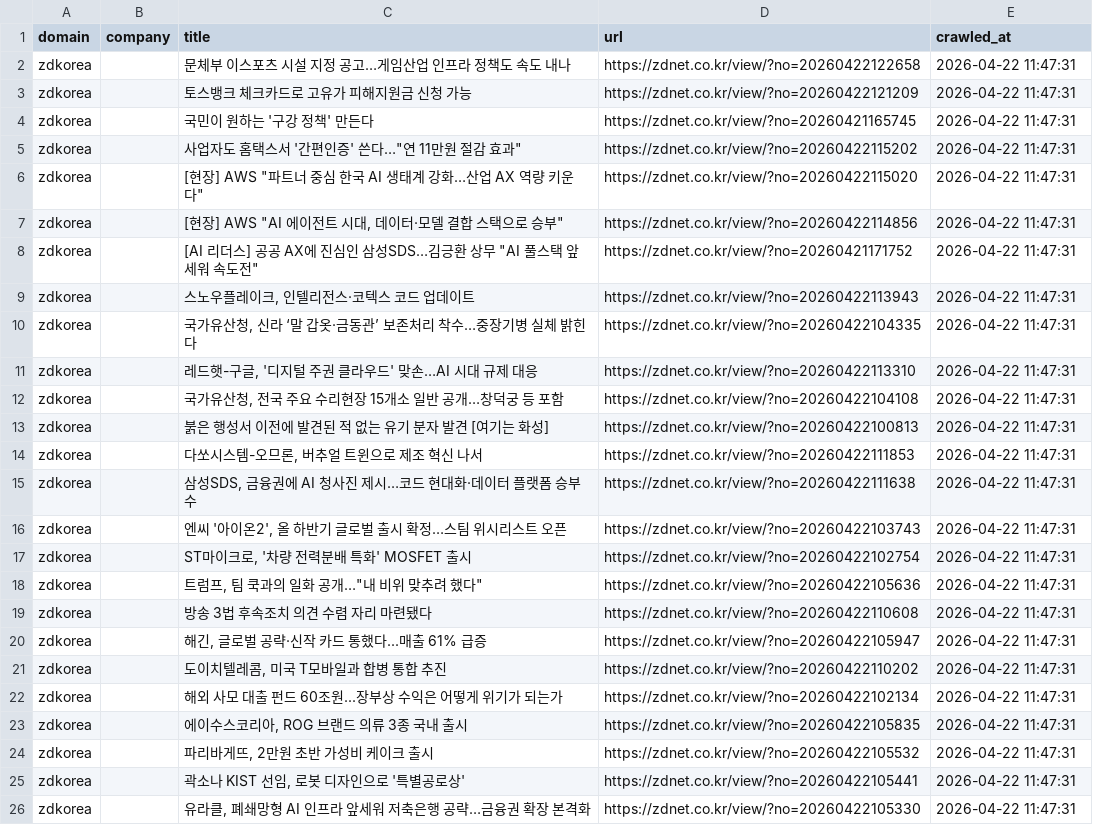
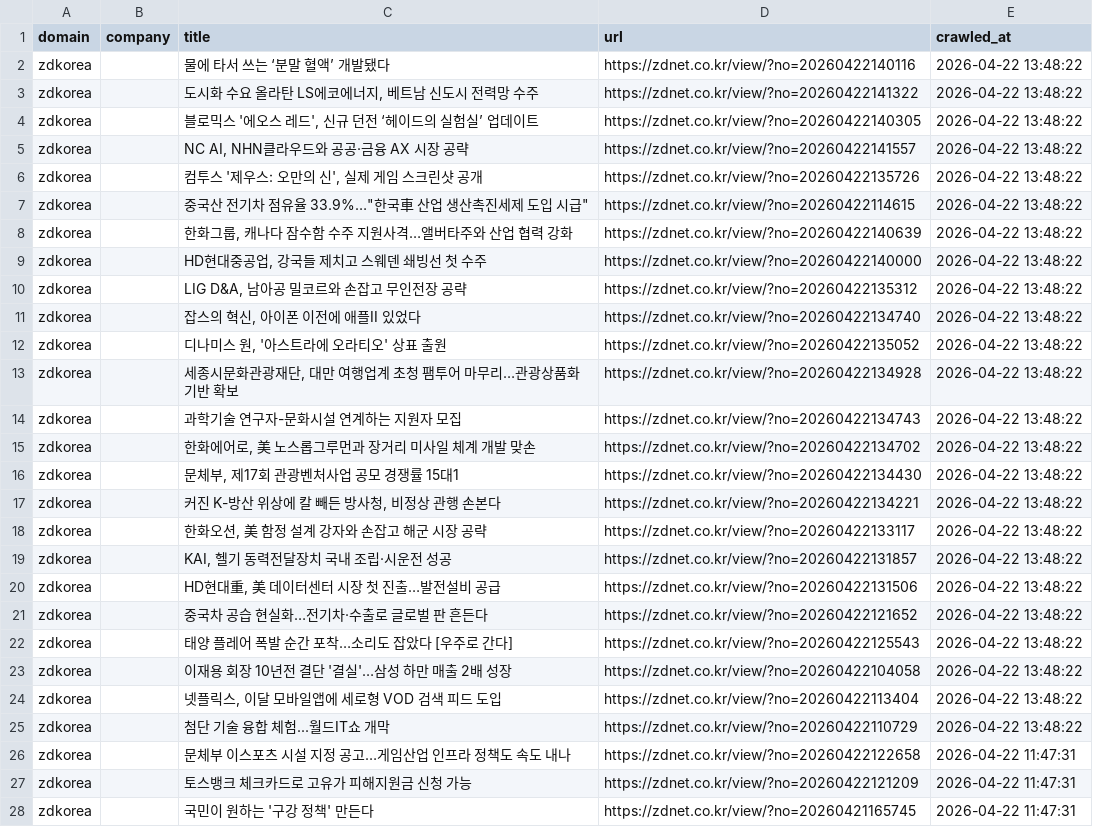
Before and after one commit to levelupup/news_crawler, a CSV file: data/zdkorea.csv, drawn as a sheet; only a part is shown; the shorter side is filled out with more unchanged rows; the diff names each change by its address in the sheet, - before the commit and + after, or states it on an @@ line.

```diff
--- a/data/zdkorea.csv
+++ b/data/zdkorea.csv
+row 2: zdkorea |  | 물에 타서 쓰는 ‘분말 혈액’ 개발됐다 | https://zdnet.co.kr/view/?no=20260422140116 | 2026-04-22 13:48:22
+row 3: zdkorea |  | 도시화 수요 올라탄 LS에코에너지, 베트남 신도시 전력망 수주 | https://zdnet.co.kr/view/?no=20260422141322 | 2026-04-22 13:48:22
+row 4: zdkorea |  | 블로믹스 '에오스 레드', 신규 던전 ‘헤이드의 실험실’ 업데이트 | https://zdnet.co.kr/view/?no=20260422140305 | 2026-04-22 13:48:22
+row 5: zdkorea |  | NC AI, NHN클라우드와 공공·금융 AX 시장 공략 | https://zdnet.co.kr/view/?no=20260422141557 | 2026-04-22 13:48:22
+row 6: zdkorea |  | 컴투스 '제우스: 오만의 신', 실제 게임 스크린샷 공개 | https://zdnet.co.kr/view/?no=20260422135726 | 2026-04-22 13:48:22
+row 7: zdkorea |  | 중국산 전기차 점유율 33.9%…"한국車 산업 생산촉진세제 도입 시급" | https://zdnet.co.kr/view/?no=20260422114615 | 2026-04-22 13:48:22
+row 8: zdkorea |  | 한화그룹, 캐나다 잠수함 수주 지원사격…앨버타주와 산업 협력 강화 | https://zdnet.co.kr/view/?no=20260422140639 | 2026-04-22 13:48:22
+row 9: zdkorea |  | HD현대중공업, 강국들 제치고 스웨덴 쇄빙선 첫 수주 | https://zdnet.co.kr/view/?no=20260422140000 | 2026-04-22 13:48:22
+row 10: zdkorea |  | LIG D&A, 남아공 밀코르와 손잡고 무인전장 공략 | https://zdnet.co.kr/view/?no=20260422135312 | 2026-04-22 13:48:22
+row 11: zdkorea |  | 잡스의 혁신, 아이폰 이전에 애플II 있었다 | https://zdnet.co.kr/view/?no=20260422134740 | 2026-04-22 13:48:22
+row 12: zdkorea |  | 디나미스 원, '아스트라에 오라티오' 상표 출원 | https://zdnet.co.kr/view/?no=20260422135052 | 2026-04-22 13:48:22
+row 13: zdkorea |  | 세종시문화관광재단, 대만 여행업계 초청 팸투어 마무리…관광상품화 기반 확보 | https://zdnet.co.kr/view/?no=20260422134928 | 2026-04-22 13:48:22
+row 14: zdkorea |  | 과학기술 연구자-문화시설 연계하는 지원자 모집 | https://zdnet.co.kr/view/?no=20260422134743 | 2026-04-22 13:48:22
+row 15: zdkorea |  | 한화에어로, 美 노스롭그루먼과 장거리 미사일 체계 개발 맞손 | https://zdnet.co.kr/view/?no=20260422134702 | 2026-04-22 13:48:22
+row 16: zdkorea |  | 문체부, 제17회 관광벤처사업 공모 경쟁률 15대1 | https://zdnet.co.kr/view/?no=20260422134430 | 2026-04-22 13:48:22
+row 17: zdkorea |  | 커진 K-방산 위상에 칼 빼든 방사청, 비정상 관행 손본다 | https://zdnet.co.kr/view/?no=20260422134221 | 2026-04-22 13:48:22
+row 18: zdkorea |  | 한화오션, 美 함정 설계 강자와 손잡고 해군 시장 공략 | https://zdnet.co.kr/view/?no=20260422133117 | 2026-04-22 13:48:22
+row 19: zdkorea |  | KAI, 헬기 동력전달장치 국내 조립·시운전 성공 | https://zdnet.co.kr/view/?no=20260422131857 | 2026-04-22 13:48:22
+row 20: zdkorea |  | HD현대重, 美 데이터센터 시장 첫 진출…발전설비 공급 | https://zdnet.co.kr/view/?no=20260422131506 | 2026-04-22 13:48:22
+row 21: zdkorea |  | 중국차 공습 현실화…전기차·수출로 글로벌 판 흔든다 | https://zdnet.co.kr/view/?no=20260422121652 | 2026-04-22 13:48:22
+row 22: zdkorea |  | 태양 플레어 폭발 순간 포착…소리도 잡았다 [우주로 간다] | https://zdnet.co.kr/view/?no=20260422125543 | 2026-04-22 13:48:22
+row 23: zdkorea |  | 이재용 회장 10년전 결단 '결실'…삼성 하만 매출 2배 성장 | https://zdnet.co.kr/view/?no=20260422104058 | 2026-04-22 13:48:22
+row 24: zdkorea |  | 넷플릭스, 이달 모바일앱에 세로형 VOD 검색 피드 도입 | https://zdnet.co.kr/view/?no=20260422113404 | 2026-04-22 13:48:22
+row 25: zdkorea |  | 첨단 기술 융합 체험...월드IT쇼 개막 | https://zdnet.co.kr/view/?no=20260422110729 | 2026-04-22 13:48:22
```
Also changed, not shown: data/ctee.csv, data/cw.csv, 24 other files.
